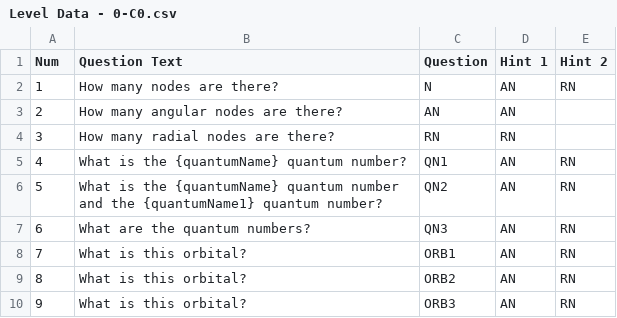
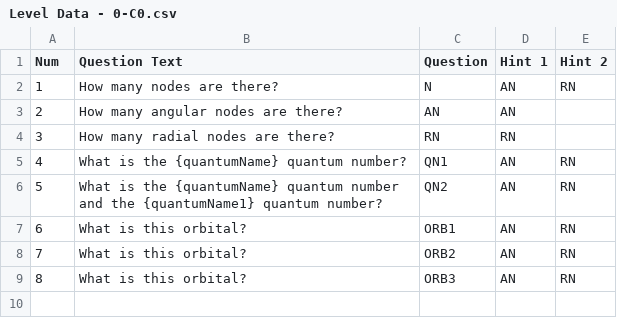
Before and after one commit to aidenchoi728/OrbitalGame, a CSV file: Assets/StreamingAssets/Level Data - 0-C0.csv, drawn as a sheet; removed rows and columns are numbered as before the commit, all else as after; the diff names each change by its address in the sheet, - before the commit and + after, or states it on an @@ line.

```diff
--- a/Assets/StreamingAssets/Level Data - 0-C0.csv
+++ b/Assets/StreamingAssets/Level Data - 0-C0.csv
-row 7: 6 | What are the quantum numbers? | QN3 | AN | RN
@@ column A (Num) renumbered from row 7 down @@
```
Also changed, not shown: 20 other files.
